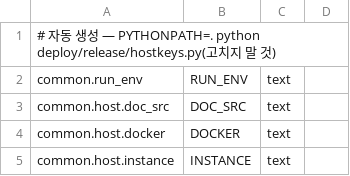
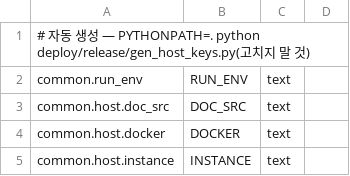
Before and after one commit to gigasamba/sbl_data_parsing, a TSV file: deploy/host/scripts/host_settings.tsv (was deploy/host/scripts/host_keys.tsv), drawn as a sheet; only a part is shown.

```diff
--- a/deploy/host/scripts/host_keys.tsv
+++ b/deploy/host/scripts/host_settings.tsv
@@ -1,2 +1,2 @@
-# 자동 생성 — PYTHONPATH=. python deploy/release/hostkeys.py(고치지 말 것)
+# 자동 생성 — PYTHONPATH=. python deploy/release/gen_host_keys.py(고치지 말 것)
 common.run_env	RUN_ENV	text
```
Also changed, not shown: 52 other files.
